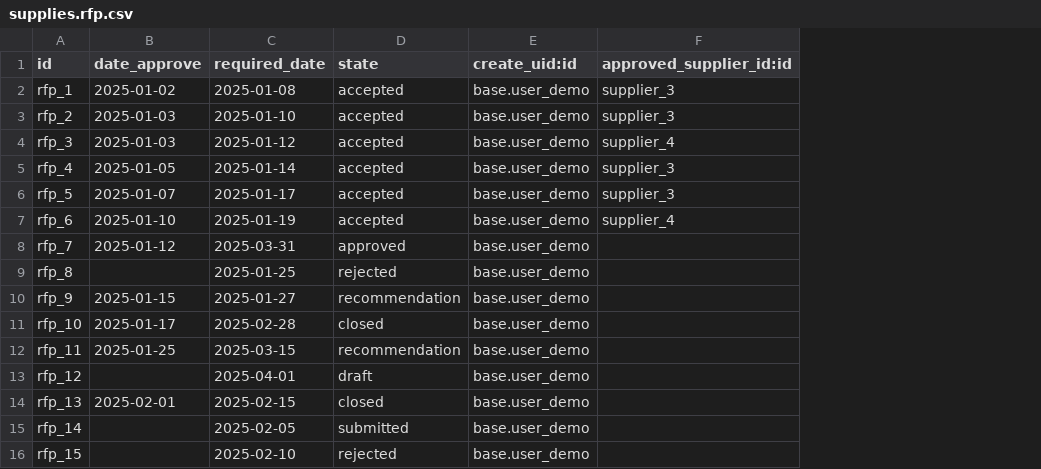
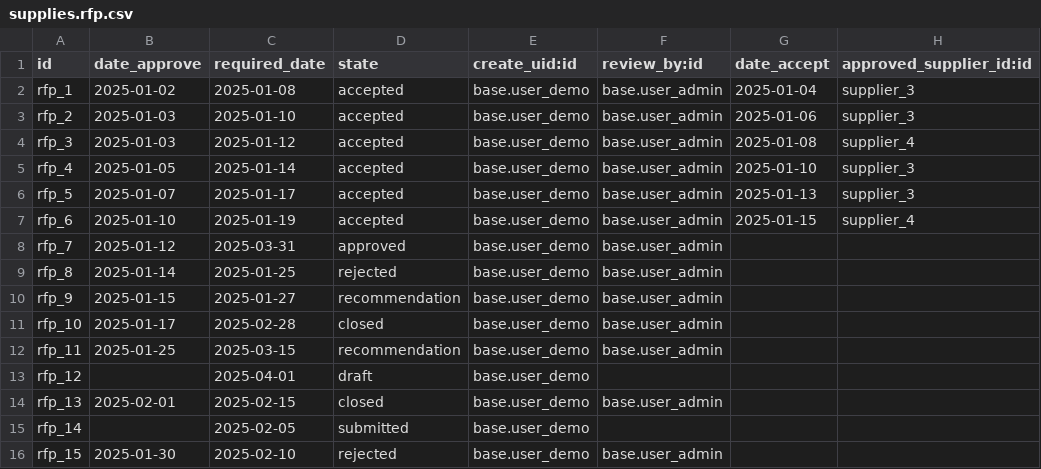
Before and after one commit to rnium/supplies, a CSV file: demo/supplies.rfp.csv, drawn as a sheet; the diff names each change by its address in the sheet, - before the commit and + after, or states it on an @@ line.

Commit message:
feat(demodata): add date log fields

```diff
--- a/demo/supplies.rfp.csv
+++ b/demo/supplies.rfp.csv
+column F (review_by:id), rows 2-16: base.user_admin | base.user_admin | base.user_admin | base.user_admin | base.user_admin | base.user_admin | base.user_admin | base.user_admin | base.user_admin | base.user_admin | base.user_admin |  | base.user_admin |  | base.user_admin
+column G (date_accept), rows 2-7: 2025-01-04 | 2025-01-06 | 2025-01-08 | 2025-01-10 | 2025-01-13 | 2025-01-15
-B9 (date_approve): (empty)
+B9 (date_approve): 2025-01-14
-B16 (date_approve): (empty)
+B16 (date_approve): 2025-01-30
```
Also changed, not shown: demo/purchase.order.csv.
